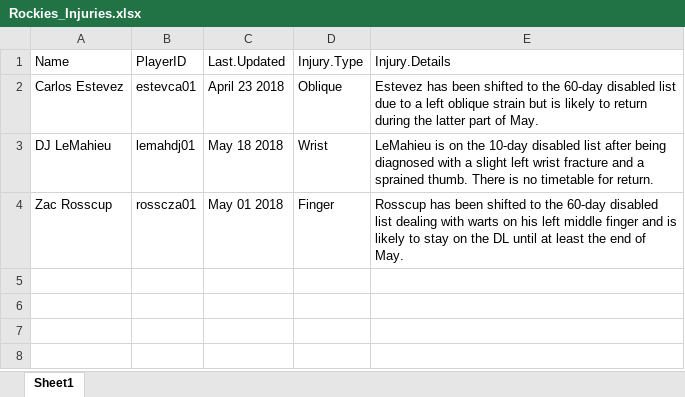
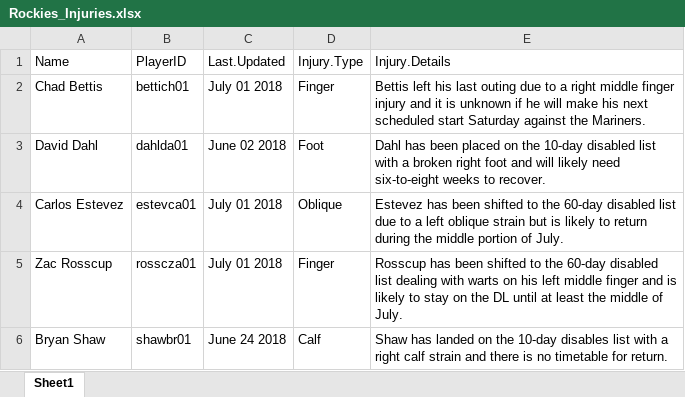
Before and after one commit to jdreed1954/Rockies, an Excel workbook: data/Rockies_Injuries.xlsx, sheet Sheet1, drawn as a sheet; values as stored, in another font and other column widths than the file's, no borders; removed rows and columns are numbered as before the commit, all else as after; the diff names each change by its address in the sheet, - before the commit and + after, or states it on an @@ line.

Commit message:
Week #13 partial + Week #14 start.

```diff
--- a/data/Rockies_Injuries.xlsx (sheet Sheet1)
+++ b/data/Rockies_Injuries.xlsx (sheet Sheet1)
+row 2: Chad Bettis | bettich01 | July 01 2018 | Finger | Bettis left his last outing due to a right middle finger injury and it is unknown if he will make his next scheduled start Saturday against the Mariners.
+row 3: David Dahl | dahlda01 | June 02 2018 | Foot | Dahl has been placed on the 10-day disabled list with a broken right foot and will likely need six-to-eight weeks to recover.
-C4 (Last.Updated): April 23 2018
+C4 (Last.Updated): July 01 2018
-E4 (Injury.Details): …during the latter part of May.
+E4 (Injury.Details): …during the middle portion of July.
-row 3: DJ LeMahieu | lemahdj01 | May 18 2018 | Wrist | LeMahieu is on the 10-day disabled list after being diagnosed with a slight left wrist fracture and a sprained thumb. There is no timetable for return.
-C5 (Last.Updated): May 01 2018
+C5 (Last.Updated): July 01 2018
-E5 (Injury.Details): …least the end of May.
+E5 (Injury.Details): …least the middle of July.
+row 6: Bryan Shaw | shawbr01 | June 24 2018 | Calf | Shaw has landed on the 10-day disables list with a right calf strain and there is no timetable for return.
```
Also changed, not shown: 8 other files.
